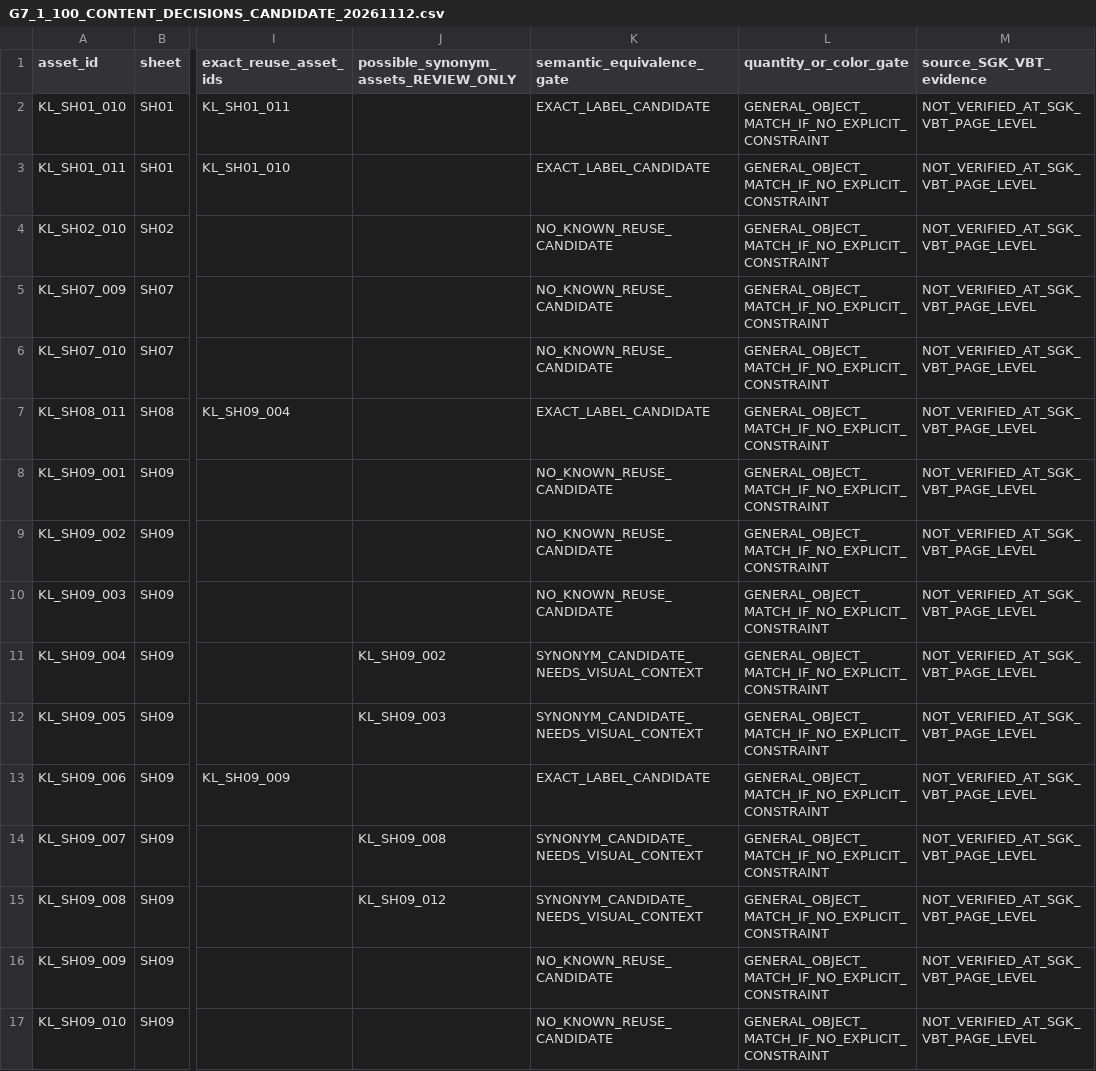
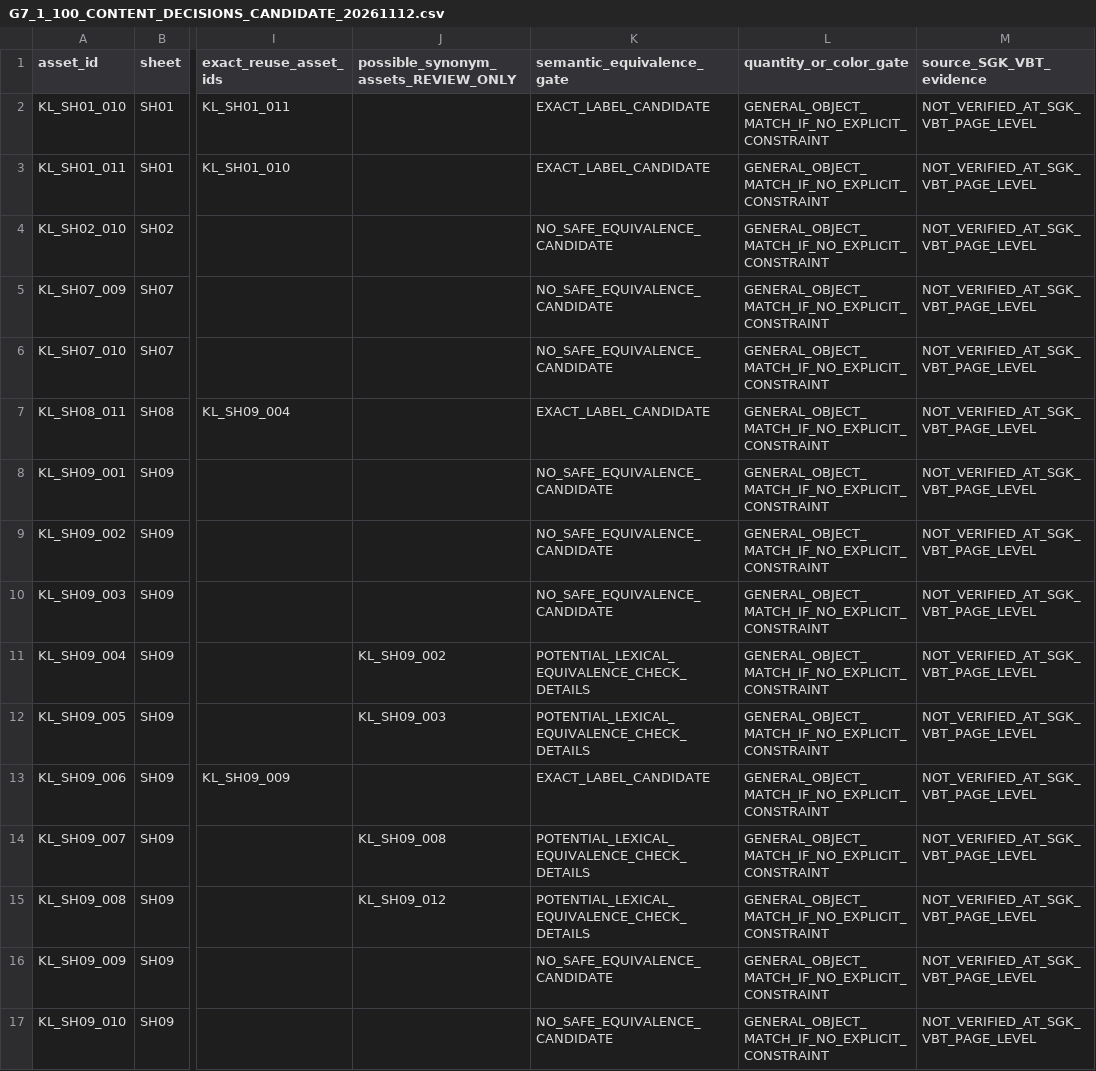
Before and after one commit to Nguyennth19/new-lop-2, a CSV file: asset-review/G7_1_100_CONTENT_DECISIONS_CANDIDATE_20261112.csv, drawn as a sheet; only a part is shown, gaps mark what is left out; the diff covers the shown part only; the diff names each change by its address in the sheet, - before the commit and + after, or states it on an @@ line.

Commit message:
G7.1-B: reject unsafe semantic substitutions before source signoff

```diff
--- a/asset-review/G7_1_100_CONTENT_DECISIONS_CANDIDATE_20261112.csv
+++ b/asset-review/G7_1_100_CONTENT_DECISIONS_CANDIDATE_20261112.csv
-K4:K6 (semantic_equivalence_gate): NO_KNOWN_REUSE_CANDIDATE
+K4:K6 (semantic_equivalence_gate): NO_SAFE_EQUIVALENCE_CANDIDATE
-K8:K10 (semantic_equivalence_gate): NO_KNOWN_REUSE_CANDIDATE
+K8:K10 (semantic_equivalence_gate): NO_SAFE_EQUIVALENCE_CANDIDATE
-K11:K12 (semantic_equivalence_gate): SYNONYM_CANDIDATE_NEEDS_VISUAL_CONTEXT
+K11:K12 (semantic_equivalence_gate): POTENTIAL_LEXICAL_EQUIVALENCE_CHECK_DETAILS
-K14:K15 (semantic_equivalence_gate): SYNONYM_CANDIDATE_NEEDS_VISUAL_CONTEXT
+K14:K15 (semantic_equivalence_gate): POTENTIAL_LEXICAL_EQUIVALENCE_CHECK_DETAILS
-K16:K17 (semantic_equivalence_gate): NO_KNOWN_REUSE_CANDIDATE
+K16:K17 (semantic_equivalence_gate): NO_SAFE_EQUIVALENCE_CANDIDATE
```
Also changed, not shown: 93 edited cells elsewhere in this file.
